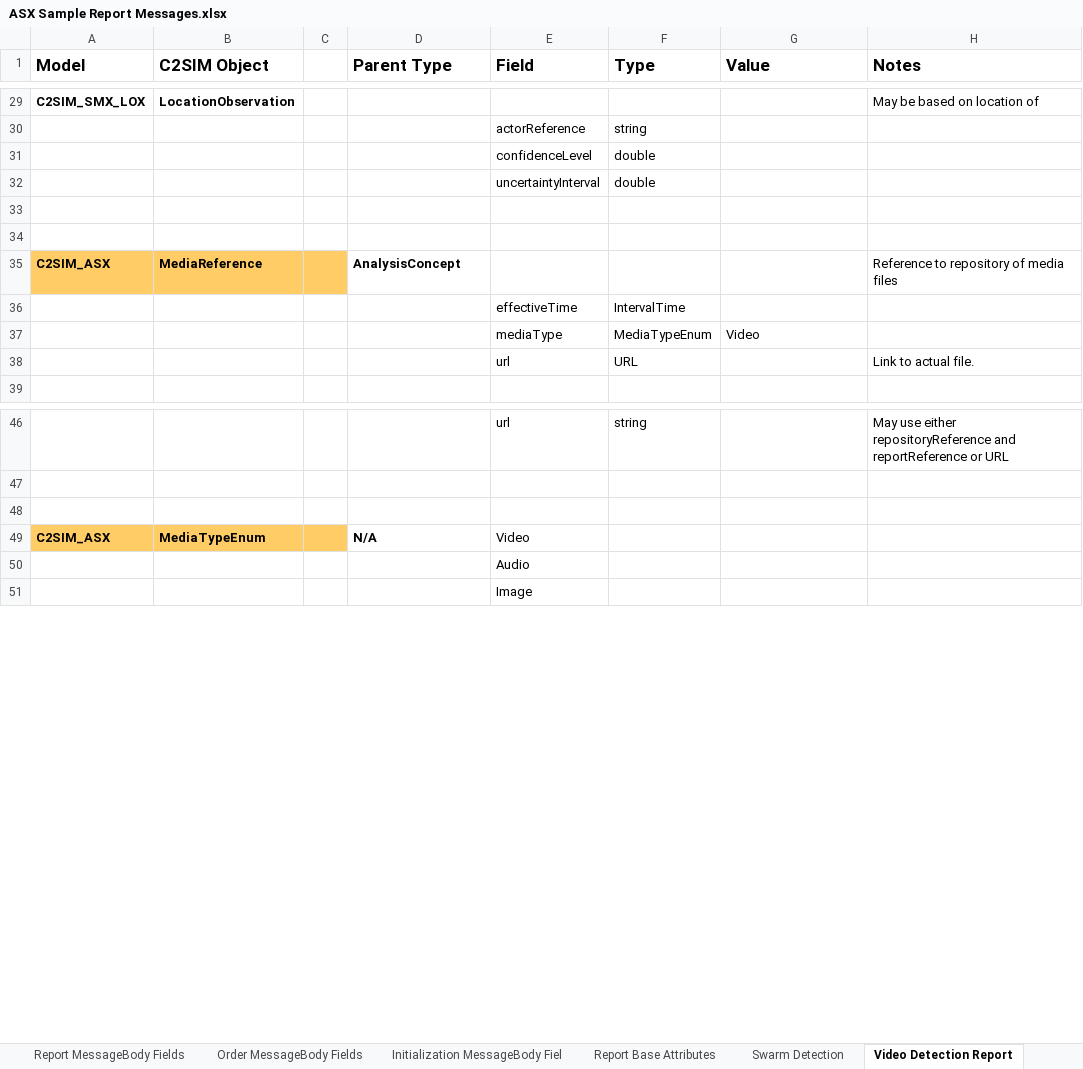
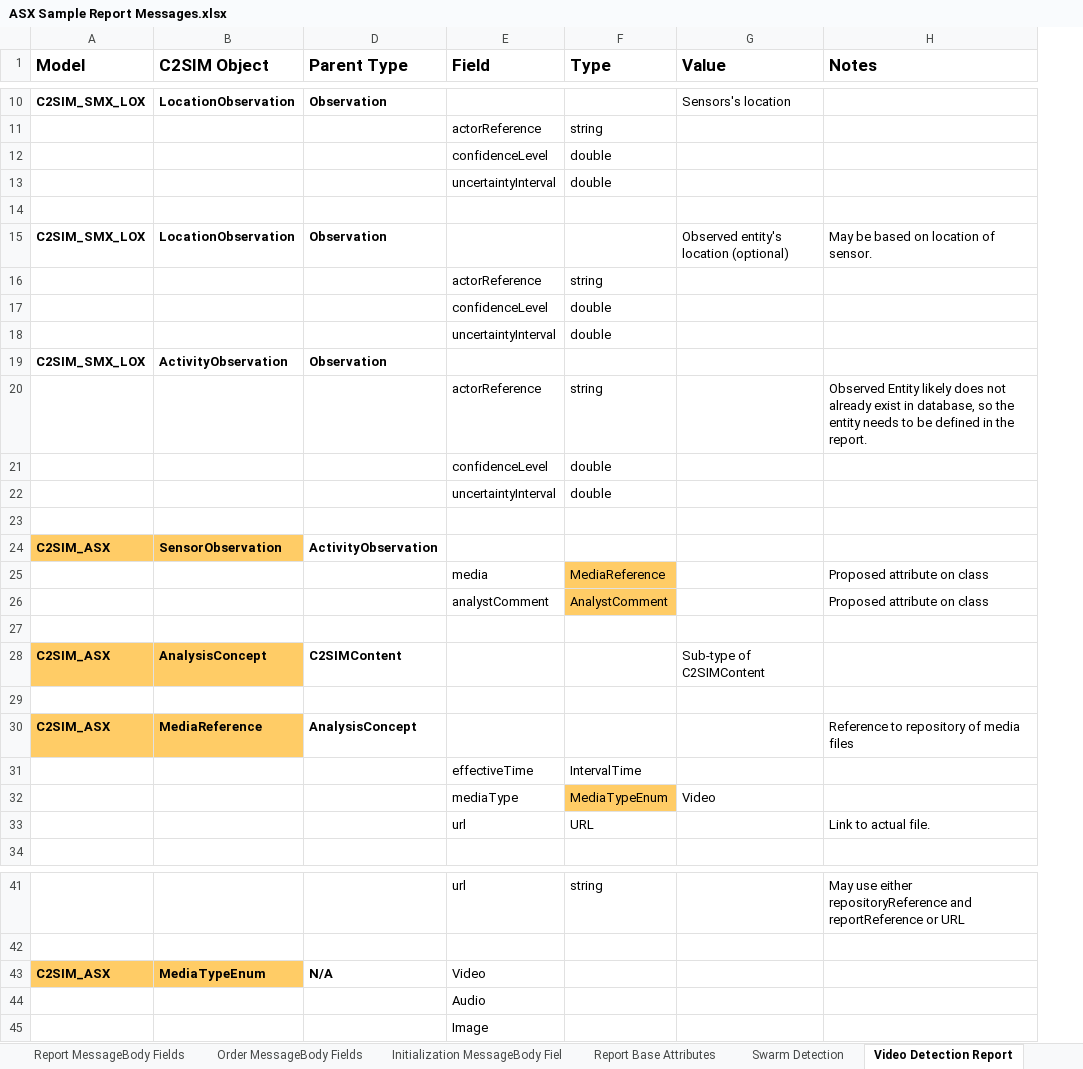
Before and after one commit to hyssostech/C2SIMArtifacts, an Excel workbook: Subgroups/ASX/Extension Definition Exercises/ASX Sample Report Messages.xlsx, sheet Video Detection Report, drawn as a sheet; only a part is shown, gaps mark what is left out; values as stored, in another font and other column widths than the file's, no borders; removed rows and columns are numbered as before the commit, all else as after; the diff covers the shown part only; the diff names each change by its address in the sheet, - before the commit and + after, or states it on an @@ line.

Commit message:
Report for SIW and updates to Reports

```diff
--- a/Subgroups/ASX/Extension Definition Exercises/ASX Sample Report Messages.xlsx (sheet Video Detection Report)
+++ b/Subgroups/ASX/Extension Definition Exercises/ASX Sample Report Messages.xlsx (sheet Video Detection Report)
@@ column C hidden, empty @@
-D10 (Parent Type): (empty)
+D10 (Parent Type): Observation
-G10 (Value): (empty)
+G10 (Value): Sensors's location
-H10 (Notes): May be based on location of
+H10 (Notes): (empty)
+row 15: C2SIM_SMX_LOX | LocationObservation | Observation |  |  | Observed entity's location (optional) | May be based on location of sensor.
+row 16:  |  |  | actorReference | string
@@ row 24 moved to row 17: confidenceLevel @@
@@ row 25 moved to row 18: uncertaintyInterval @@
+row 19: C2SIM_SMX_LOX | ActivityObservation | Observation
@@ row 23 moved to row 20: actorReference @@
+row 21:  |  |  | confidenceLevel | double
+row 22:  |  |  | uncertaintyInterval | double
+row 23: (empty)
+row 24: C2SIM_ASX | SensorObservation | ActivityObservation
@@ row 26 moved to row 25: media @@
+row 26:  |  |  | analystComment | AnalystComment |  | Proposed attribute on class
+row 27: (empty)
@@ row 55 moved to row 28: C2SIM_ASX @@
-F32 fill: none
+F32 fill: #FFCC66
-row 48: (empty)
```
Also changed, not shown: 3 added rows and 19 removed rows elsewhere in this sheet, sheet Report Base Attributes, 1 other file.
